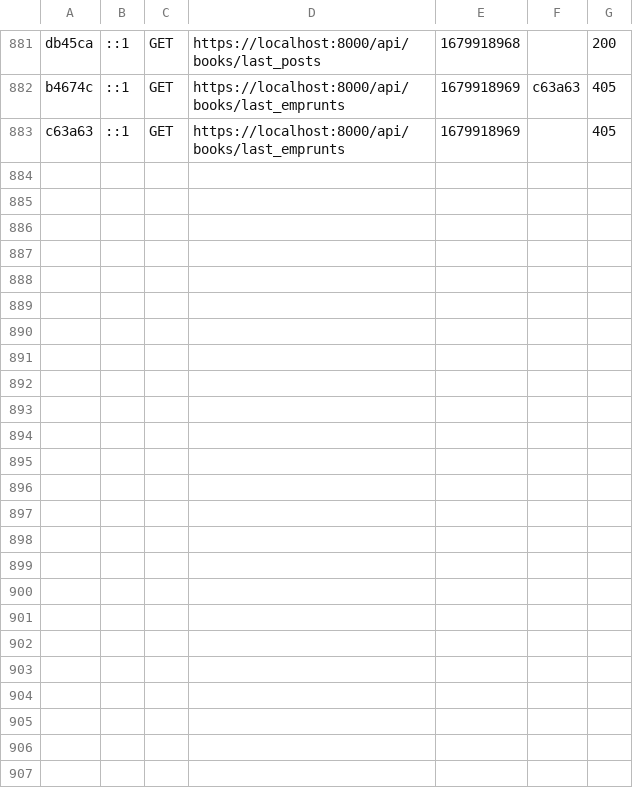
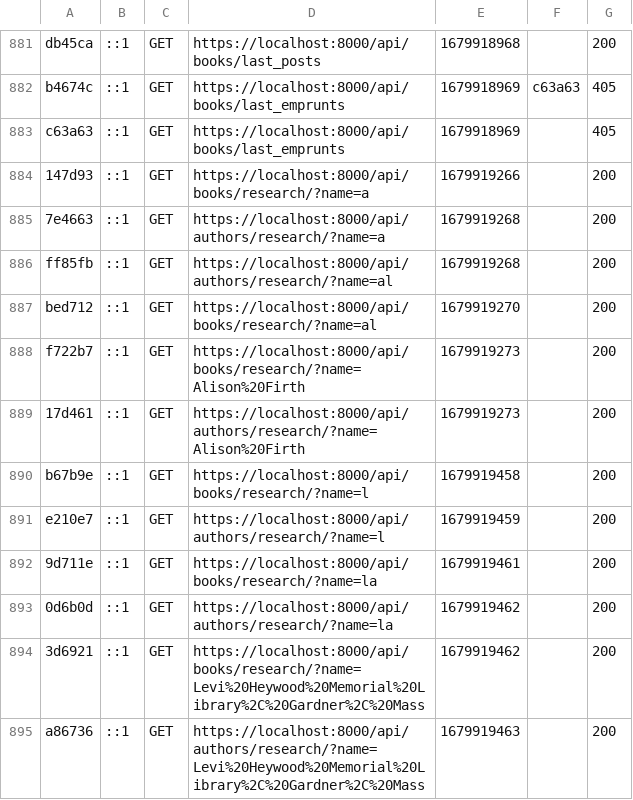
Before and after one commit to ZacoFunKy/iut_library, a CSV file: symfony/var/cache/dev/profiler/index.csv, drawn as a sheet; only a part is shown, gaps mark what is left out.

```diff
--- a/symfony/var/cache/dev/profiler/index.csv
+++ b/symfony/var/cache/dev/profiler/index.csv
@@ -883 +883,13 @@ b4674c,::1,GET,https://localhost:8000/api/books/last_emprunts,1679918969,c63a63,
 c63a63,::1,GET,https://localhost:8000/api/books/last_emprunts,1679918969,,405
+147d93,::1,GET,https://localhost:8000/api/books/research/?name=a,1679919266,,200
+7e4663,::1,GET,https://localhost:8000/api/authors/research/?name=a,1679919268,,200
+ff85fb,::1,GET,https://localhost:8000/api/authors/research/?name=al,1679919268,,200
+bed712,::1,GET,https://localhost:8000/api/books/research/?name=al,1679919270,,200
+f722b7,::1,GET,https://localhost:8000/api/books/research/?name=Alison%20Firth,1679919273,,200
+17d461,::1,GET,https://localhost:8000/api/authors/research/?name=Alison%20Firth,1679919273,,200
+b67b9e,::1,GET,https://localhost:8000/api/books/research/?name=l,1679919458,,200
+e210e7,::1,GET,https://localhost:8000/api/authors/research/?name=l,1679919459,,200
+9d711e,::1,GET,https://localhost:8000/api/books/research/?name=la,1679919461,,200
+0d6b0d,::1,GET,https://localhost:8000/api/authors/research/?name=la,1679919462,,200
+3d6921,::1,GET,https://localhost:8000/api/books/research/?name=Levi%20Heywood%20Memorial%20Library%2C%20Gardner%2C%20Mass,1679919462,,200
+a86736,::1,GET,https://localhost:8000/api/authors/research/?name=Levi%20Heywood%20Memorial%20Library%2C%20Gardner%2C%20Mass,1679919463,,200
```
Also changed, not shown: 2 other files.
